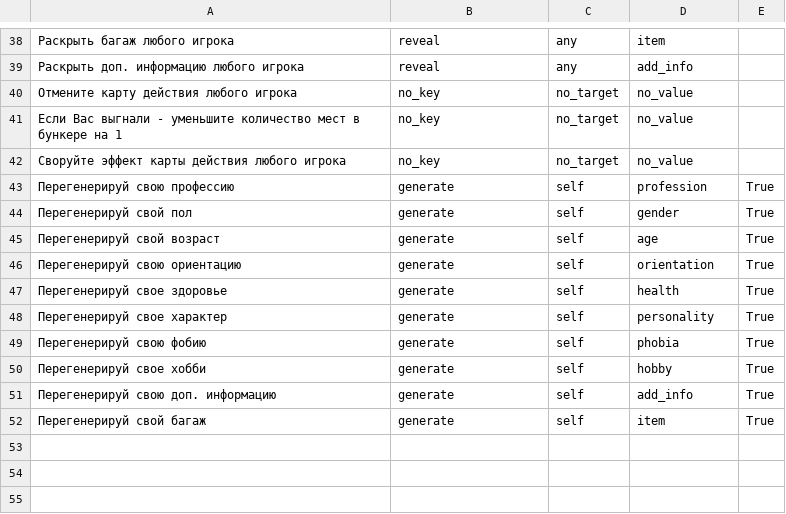
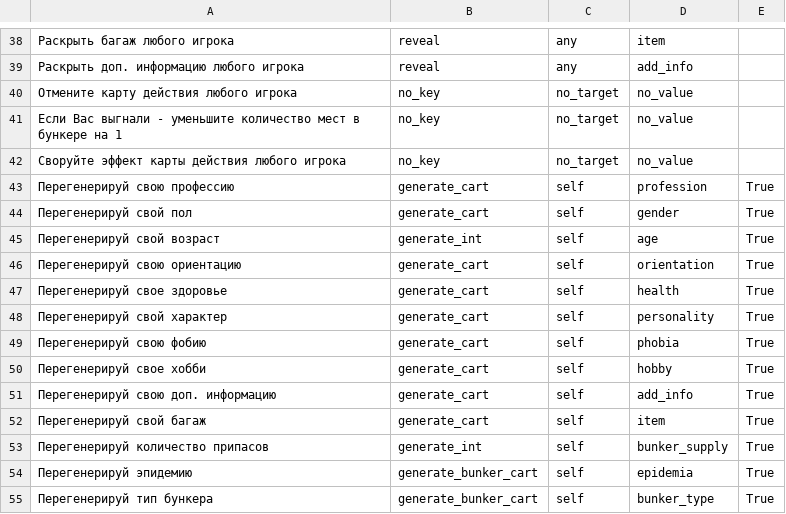
Before and after one commit to n-fdrv/BunkerTelegramBot, a CSV file: src/data/actions_carts.csv, drawn as a sheet; only a part is shown, gaps mark what is left out.

```diff
--- a/src/data/actions_carts.csv
+++ b/src/data/actions_carts.csv
@@ -42,11 +42,14 @@
 Своруйте эффект карты действия любого игрока,no_key,no_target,no_value
-Перегенерируй свою профессию,generate,self,profession,True
-Перегенерируй свой пол,generate,self,gender,True
-Перегенерируй свой возраст,generate,self,age,True
-Перегенерируй свою ориентацию,generate,self,orientation,True
-Перегенерируй свое здоровье,generate,self,health,True
-Перегенерируй свое характер,generate,self,personality,True
-Перегенерируй свою фобию,generate,self,phobia,True
-Перегенерируй свое хобби,generate,self,hobby,True
-Перегенерируй свою доп. информацию,generate,self,add_info,True
-Перегенерируй свой багаж,generate,self,item,True
+Перегенерируй свою профессию,generate_cart,self,profession,True
+Перегенерируй свой пол,generate_cart,self,gender,True
+Перегенерируй свой возраст,generate_int,self,age,True
+Перегенерируй свою ориентацию,generate_cart,self,orientation,True
+Перегенерируй свое здоровье,generate_cart,self,health,True
+Перегенерируй свой характер,generate_cart,self,personality,True
+Перегенерируй свою фобию,generate_cart,self,phobia,True
+Перегенерируй свое хобби,generate_cart,self,hobby,True
+Перегенерируй свою доп. информацию,generate_cart,self,add_info,True
+Перегенерируй свой багаж,generate_cart,self,item,True
+Перегенерируй количество припасов,generate_int,self,bunker_supply,True
+Перегенерируй эпидемию,generate_bunker_cart,self,epidemia,True
+Перегенерируй тип бункера,generate_bunker_cart,self,bunker_type,True
```
Also changed, not shown: 6 other files.
